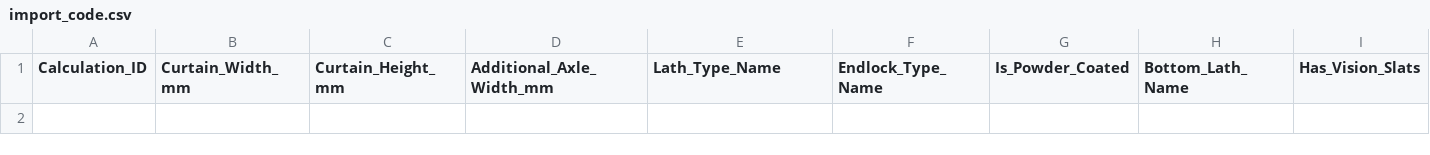
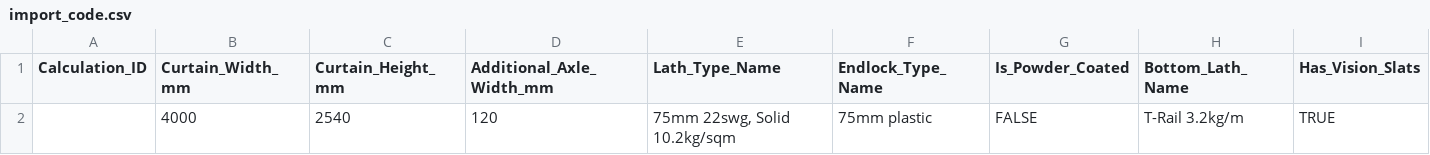
Before and after one commit to rob-hyrons/SWS_logic_calculator, a CSV file: import_code.csv, drawn as a sheet; only a part is shown; rows hold the shown columns only; the diff names each change by its address in the sheet, - before the commit and + after, or states it on an @@ line.

Commit message:
Update import_code.csv

```diff
--- a/import_code.csv
+++ b/import_code.csv
+row 2:  | 4000 | 2540 | 120 | 75mm 22swg, Solid 10.2kg/sqm | 75mm plastic | FALSE | T-Rail 3.2kg/m | TRUE
```
